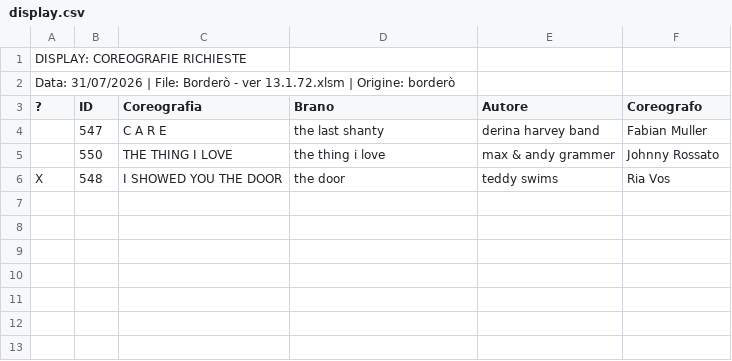
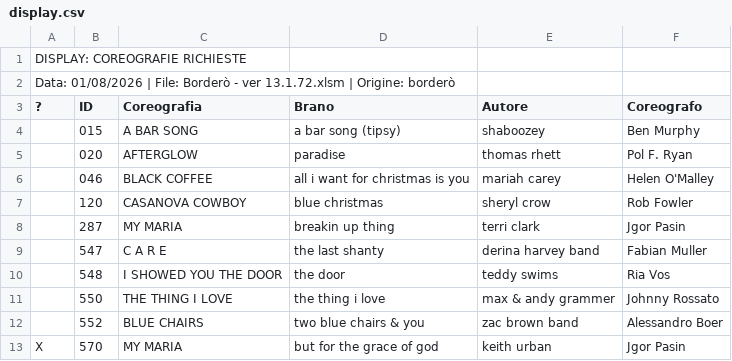
Before and after one commit to 2464200/VSC_Live_Server, a CSV file: display.csv, drawn as a sheet.

Commit message:
Aggiornamento filtro su coreo con nome ripetuto

```diff
--- a/display.csv
+++ b/display.csv
@@ -1,6 +1,13 @@
 DISPLAY: COREOGRAFIE RICHIESTE,,,,,
-Data: 31/07/2026   |   File: Borderò - ver 13.1.72.xlsm   |   Origine: borderò,,,,,
+Data: 01/08/2026   |   File: Borderò - ver 13.1.72.xlsm   |   Origine: borderò,,,,,
 ?,ID,Coreografia,Brano,Autore,Coreografo
+,015,A BAR SONG,a bar song (tipsy),shaboozey,Ben Murphy
+,020,AFTERGLOW,paradise,thomas rhett,Pol F. Ryan
+,046,BLACK COFFEE,all i want for christmas is you,mariah carey,Helen O'Malley
+,120,CASANOVA COWBOY,blue christmas,sheryl crow,Rob Fowler
+,287,MY MARIA,breakin up thing,terri clark,Jgor Pasin
 ,547,C A R E,the last shanty,derina harvey band,Fabian Muller
+,548,I SHOWED YOU THE DOOR,the door,teddy swims,Ria Vos
 ,550,THE THING I LOVE,the thing i love,max & andy grammer,Johnny Rossato
-X,548,I SHOWED YOU THE DOOR,the door,teddy swims,Ria Vos
+,552,BLUE CHAIRS,two blue chairs & you,zac brown band,Alessandro Boer
+X,570,MY MARIA,but for the grace of god,keith urban,Jgor Pasin
```
Also changed, not shown: Bordero/data/Accoda 8+12.csv, Bordero/data/brani.csv, 6 other files.
